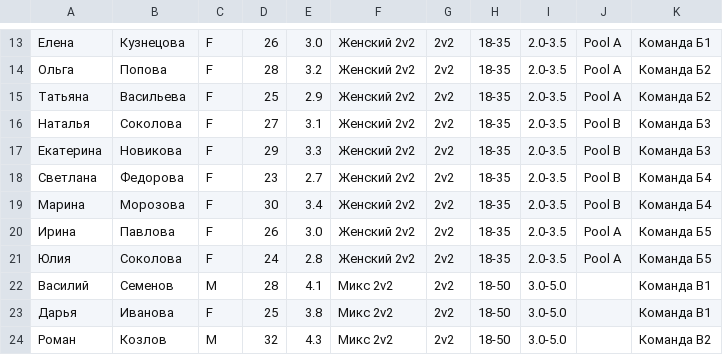
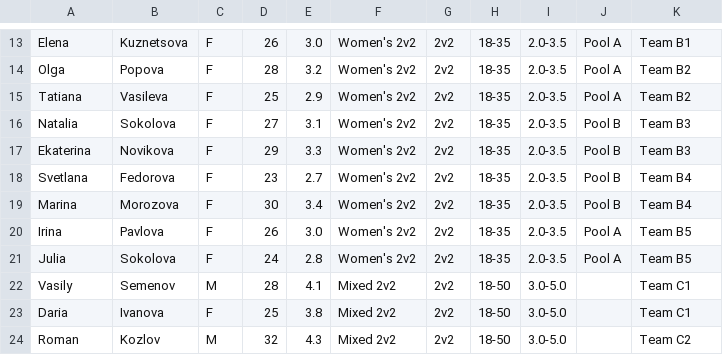
Before and after one commit to Xoxa2244/piqle_web_tournament, a CSV file: public/test-participants.csv, drawn as a sheet; only a part is shown, gaps mark what is left out; the diff covers the shown part only.

```diff
--- a/public/test-participants.csv
+++ b/public/test-participants.csv
@@ -13,12 +13,12 @@
-Елена,Кузнецова,F,26,3.0,Женский 2v2,2v2,18-35,2.0-3.5,Pool A,Команда Б1
-Ольга,Попова,F,28,3.2,Женский 2v2,2v2,18-35,2.0-3.5,Pool A,Команда Б2
-Татьяна,Васильева,F,25,2.9,Женский 2v2,2v2,18-35,2.0-3.5,Pool A,Команда Б2
-Наталья,Соколова,F,27,3.1,Женский 2v2,2v2,18-35,2.0-3.5,Pool B,Команда Б3
-Екатерина,Новикова,F,29,3.3,Женский 2v2,2v2,18-35,2.0-3.5,Pool B,Команда Б3
-Светлана,Федорова,F,23,2.7,Женский 2v2,2v2,18-35,2.0-3.5,Pool B,Команда Б4
-Марина,Морозова,F,30,3.4,Женский 2v2,2v2,18-35,2.0-3.5,Pool B,Команда Б4
-Ирина,Павлова,F,26,3.0,Женский 2v2,2v2,18-35,2.0-3.5,Pool A,Команда Б5
-Юлия,Соколова,F,24,2.8,Женский 2v2,2v2,18-35,2.0-3.5,Pool A,Команда Б5
-Василий,Семенов,M,28,4.1,Микс 2v2,2v2,18-50,3.0-5.0,,Команда В1
-Дарья,Иванова,F,25,3.8,Микс 2v2,2v2,18-50,3.0-5.0,,Команда В1
-Роман,Козлов,M,32,4.3,Микс 2v2,2v2,18-50,3.0-5.0,,Команда В2
+Elena,Kuznetsova,F,26,3.0,Women's 2v2,2v2,18-35,2.0-3.5,Pool A,Team B1
+Olga,Popova,F,28,3.2,Women's 2v2,2v2,18-35,2.0-3.5,Pool A,Team B2
+Tatiana,Vasileva,F,25,2.9,Women's 2v2,2v2,18-35,2.0-3.5,Pool A,Team B2
+Natalia,Sokolova,F,27,3.1,Women's 2v2,2v2,18-35,2.0-3.5,Pool B,Team B3
+Ekaterina,Novikova,F,29,3.3,Women's 2v2,2v2,18-35,2.0-3.5,Pool B,Team B3
+Svetlana,Fedorova,F,23,2.7,Women's 2v2,2v2,18-35,2.0-3.5,Pool B,Team B4
+Marina,Morozova,F,30,3.4,Women's 2v2,2v2,18-35,2.0-3.5,Pool B,Team B4
+Irina,Pavlova,F,26,3.0,Women's 2v2,2v2,18-35,2.0-3.5,Pool A,Team B5
+Julia,Sokolova,F,24,2.8,Women's 2v2,2v2,18-35,2.0-3.5,Pool A,Team B5
+Vasily,Semenov,M,28,4.1,Mixed 2v2,2v2,18-50,3.0-5.0,,Team C1
+Daria,Ivanova,F,25,3.8,Mixed 2v2,2v2,18-50,3.0-5.0,,Team C1
+Roman,Kozlov,M,32,4.3,Mixed 2v2,2v2,18-50,3.0-5.0,,Team C2
```
Also changed, not shown: 1 added row, 1 removed row and 112 edited cells elsewhere in this file, test-participants.csv, 21 other files.
